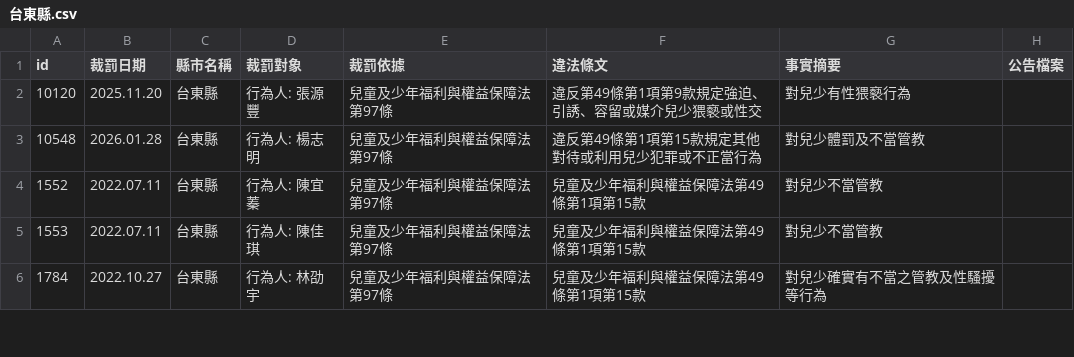
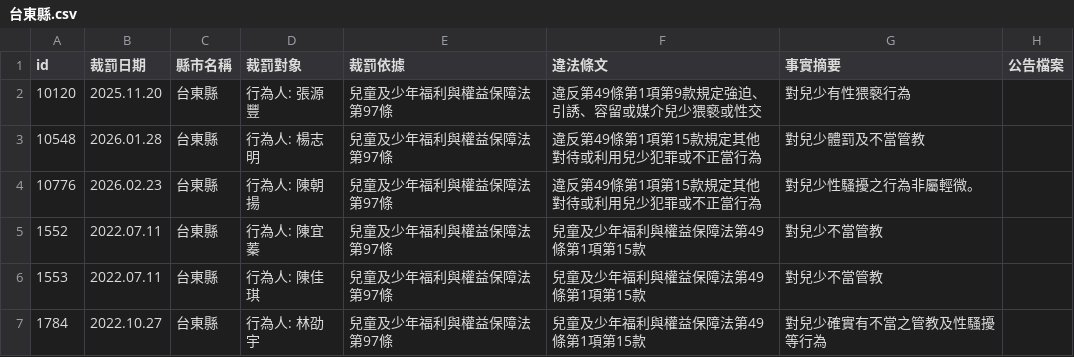
Before and after one commit to kiang/crc.sfaa.gov.tw, a CSV file: data/台東縣.csv, drawn as a sheet; only a part is shown; the diff names each change by its address in the sheet, - before the commit and + after, or states it on an @@ line.

```diff
--- a/data/台東縣.csv
+++ b/data/台東縣.csv
+row 4: 10776 | 2026.02.23 | 台東縣 | 行為人: 陳朝揚 | 兒童及少年福利與權益保障法第97條 | 違反第49條第1項第15款規定其他對待或利用兒少犯罪或不正當行為 | 對兒少性騷擾之行為非屬輕微。
```
Also changed, not shown: 2 other files.
